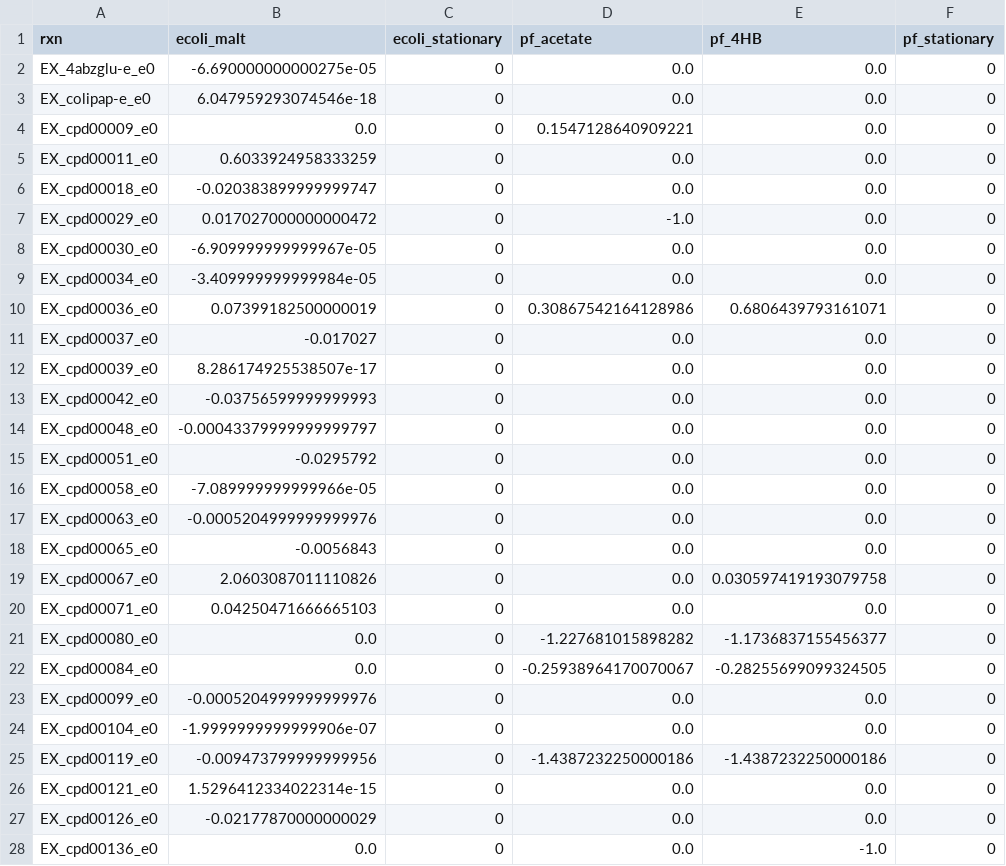
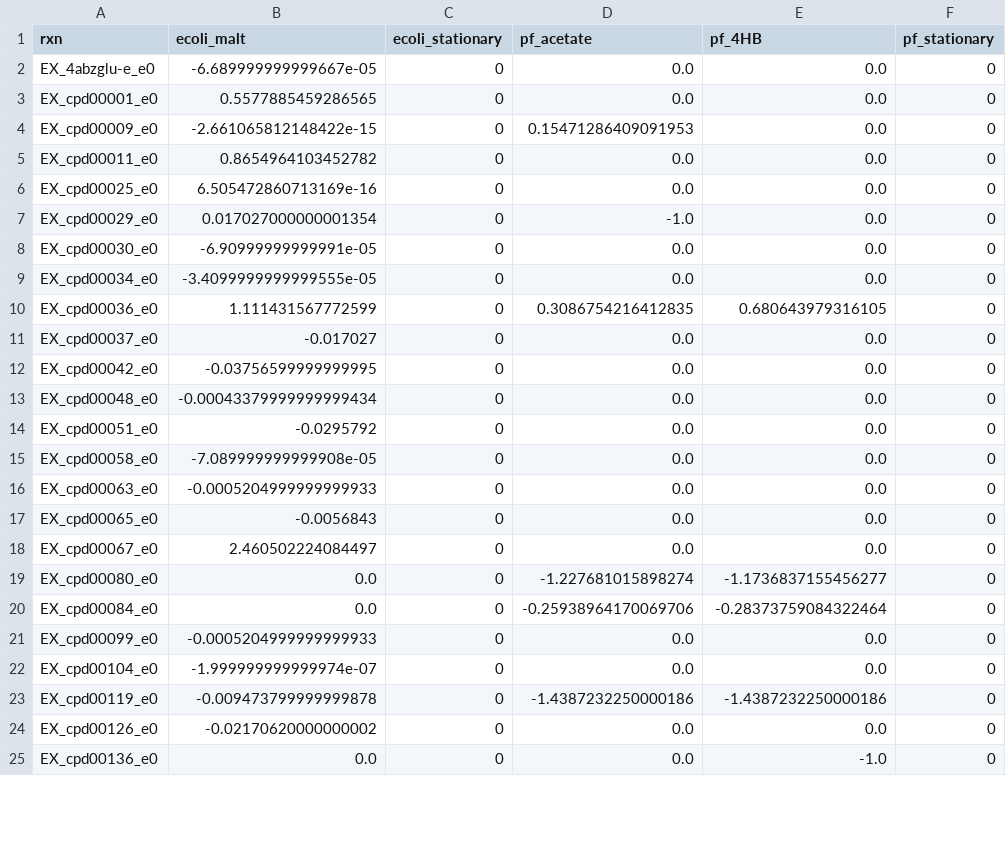
Before and after one commit to ModelSEED/ProjectNotebooks, a CSV file: CommunityModeling/CommFitting/fluxes.csv, drawn as a sheet; only a part is shown; the diff covers the shown part only.

Commit message:
SMETANA updates and CommFitting dictionary infrastructure

```diff
--- a/CommunityModeling/CommFitting/fluxes.csv
+++ b/CommunityModeling/CommFitting/fluxes.csv
@@ -1,28 +1,25 @@
 rxn,ecoli_malt,ecoli_stationary,pf_acetate,pf_4HB,pf_stationary
-EX_4abzglu-e_e0,-6.690000000000275e-05,0,0.0,0.0,0
-EX_colipap-e_e0,6.047959293074546e-18,0,0.0,0.0,0
-EX_cpd00009_e0,0.0,0,0.1547128640909221,0.0,0
-EX_cpd00011_e0,0.6033924958333259,0,0.0,0.0,0
-EX_cpd00018_e0,-0.020383899999999747,0,0.0,0.0,0
-EX_cpd00029_e0,0.017027000000000472,0,-1.0,0.0,0
-EX_cpd00030_e0,-6.909999999999967e-05,0,0.0,0.0,0
-EX_cpd00034_e0,-3.409999999999984e-05,0,0.0,0.0,0
-EX_cpd00036_e0,0.07399182500000019,0,0.30867542164128986,0.6806439793161071,0
+EX_4abzglu-e_e0,-6.689999999999667e-05,0,0.0,0.0,0
+EX_cpd00001_e0,0.5577885459286565,0,0.0,0.0,0
+EX_cpd00009_e0,-2.661065812148422e-15,0,0.15471286409091953,0.0,0
+EX_cpd00011_e0,0.8654964103452782,0,0.0,0.0,0
+EX_cpd00025_e0,6.505472860713169e-16,0,0.0,0.0,0
+EX_cpd00029_e0,0.017027000000001354,0,-1.0,0.0,0
+EX_cpd00030_e0,-6.90999999999991e-05,0,0.0,0.0,0
+EX_cpd00034_e0,-3.4099999999999555e-05,0,0.0,0.0,0
+EX_cpd00036_e0,1.111431567772599,0,0.3086754216412835,0.680643979316105,0
 EX_cpd00037_e0,-0.017027,0,0.0,0.0,0
-EX_cpd00039_e0,8.286174925538507e-17,0,0.0,0.0,0
-EX_cpd00042_e0,-0.03756599999999993,0,0.0,0.0,0
-EX_cpd00048_e0,-0.00043379999999999797,0,0.0,0.0,0
+EX_cpd00042_e0,-0.03756599999999995,0,0.0,0.0,0
+EX_cpd00048_e0,-0.00043379999999999434,0,0.0,0.0,0
 EX_cpd00051_e0,-0.0295792,0,0.0,0.0,0
-EX_cpd00058_e0,-7.089999999999966e-05,0,0.0,0.0,0
-EX_cpd00063_e0,-0.0005204999999999976,0,0.0,0.0,0
+EX_cpd00058_e0,-7.089999999999908e-05,0,0.0,0.0,0
+EX_cpd00063_e0,-0.0005204999999999933,0,0.0,0.0,0
 EX_cpd00065_e0,-0.0056843,0,0.0,0.0,0
-EX_cpd00067_e0,2.0603087011110826,0,0.0,0.030597419193079758,0
-EX_cpd00071_e0,0.04250471666665103,0,0.0,0.0,0
-EX_cpd00080_e0,0.0,0,-1.227681015898282,-1.1736837155456377,0
-EX_cpd00084_e0,0.0,0,-0.25938964170070067,-0.28255699099324505,0
-EX_cpd00099_e0,-0.0005204999999999976,0,0.0,0.0,0
-EX_cpd00104_e0,-1.9999999999999906e-07,0,0.0,0.0,0
-EX_cpd00119_e0,-0.009473799999999956,0,-1.4387232250000186,-1.4387232250000186,0
-EX_cpd00121_e0,1.5296412334022314e-15,0,0.0,0.0,0
-EX_cpd00126_e0,-0.02177870000000029,0,0.0,0.0,0
+EX_cpd00067_e0,2.460502224084497,0,0.0,0.0,0
+EX_cpd00080_e0,0.0,0,-1.227681015898274,-1.1736837155456277,0
+EX_cpd00084_e0,0.0,0,-0.25938964170069706,-0.28373759084322464,0
+EX_cpd00099_e0,-0.0005204999999999933,0,0.0,0.0,0
+EX_cpd00104_e0,-1.999999999999974e-07,0,0.0,0.0,0
+EX_cpd00119_e0,-0.009473799999999878,0,-1.4387232250000186,-1.4387232250000186,0
+EX_cpd00126_e0,-0.02170620000000002,0,0.0,0.0,0
 EX_cpd00136_e0,0.0,0,0.0,-1.0,0
```
Also changed, not shown: 7 added rows, 2 removed rows and 32 edited cells elsewhere in this file, 5 other files.
